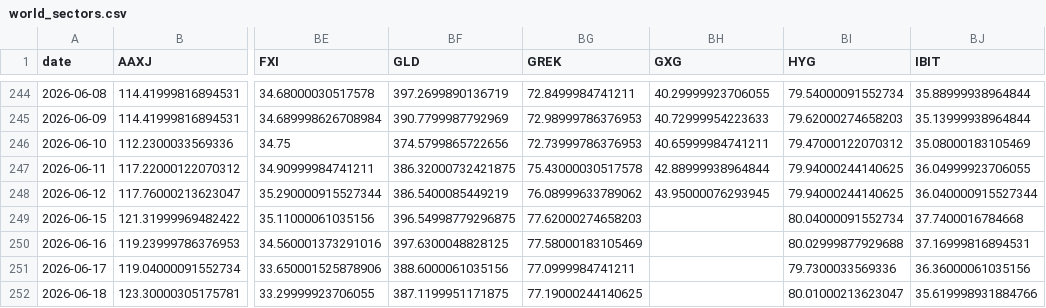
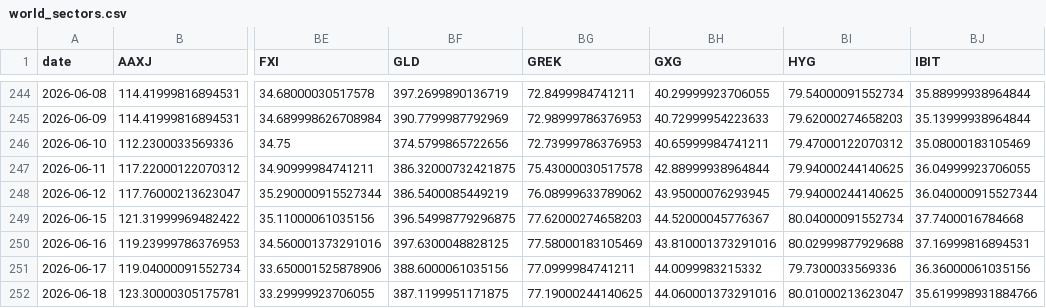
Before and after one commit to BamHIHedgeFundCEO/bamhi-web-2.0, a CSV file: data/world_sectors.csv, drawn as a sheet; only a part is shown, gaps mark what is left out; the diff names each change by its address in the sheet, - before the commit and + after, or states it on an @@ line.

```diff
--- a/data/world_sectors.csv
+++ b/data/world_sectors.csv
-BH249 (GXG): (empty)
+BH249 (GXG): 44.52000045776367
-BH250 (GXG): (empty)
+BH250 (GXG): 43.810001373291016
-BH251 (GXG): (empty)
+BH251 (GXG): 44.0099983215332
-BH252 (GXG): (empty)
+BH252 (GXG): 44.060001373291016
```
Also changed, not shown: data/breadth.csv, data/mr_rising_stars.csv, 45 other files.
